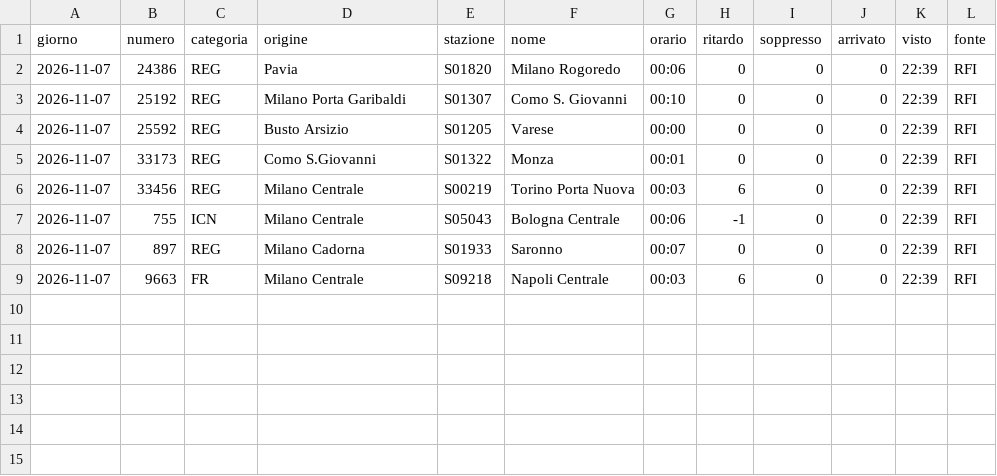
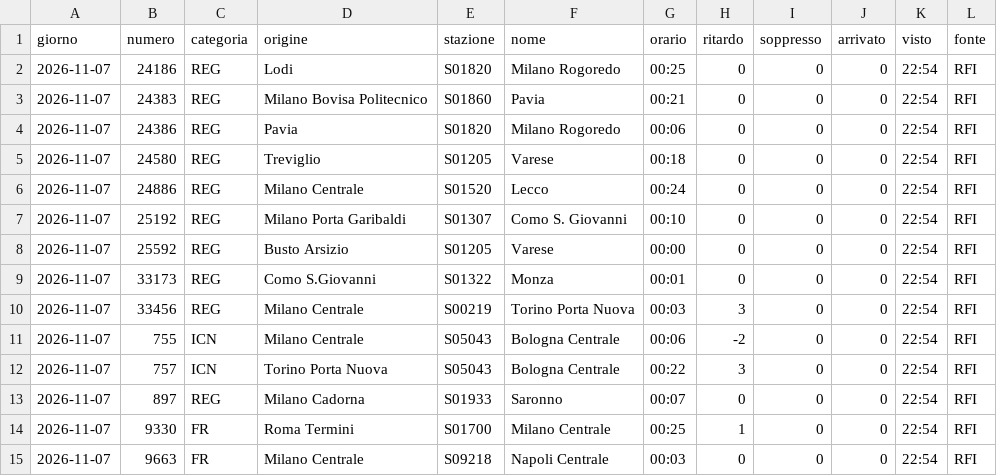
Before and after one commit to MJ83-collab/Binario-app, a CSV file: storico/giorni/2026-11-07.csv, drawn as a sheet.

```diff
--- a/storico/giorni/2026-11-07.csv
+++ b/storico/giorni/2026-11-07.csv
@@ -1,9 +1,15 @@
 giorno;numero;categoria;origine;stazione;nome;orario;ritardo;soppresso;arrivato;visto;fonte
-2026-11-07;24386;REG;Pavia;S01820;Milano Rogoredo;00:06;0;0;0;22:39;RFI
-2026-11-07;25192;REG;Milano Porta Garibaldi;S01307;Como S. Giovanni;00:10;0;0;0;22:39;RFI
-2026-11-07;25592;REG;Busto Arsizio;S01205;Varese;00:00;0;0;0;22:39;RFI
-2026-11-07;33173;REG;Como S.Giovanni;S01322;Monza;00:01;0;0;0;22:39;RFI
-2026-11-07;33456;REG;Milano Centrale;S00219;Torino Porta Nuova;00:03;6;0;0;22:39;RFI
-2026-11-07;755;ICN;Milano Centrale;S05043;Bologna Centrale;00:06;-1;0;0;22:39;RFI
-2026-11-07;897;REG;Milano Cadorna;S01933;Saronno;00:07;0;0;0;22:39;RFI
-2026-11-07;9663;FR;Milano Centrale;S09218;Napoli Centrale;00:03;6;0;0;22:39;RFI
+2026-11-07;24186;REG;Lodi;S01820;Milano Rogoredo;00:25;0;0;0;22:54;RFI
+2026-11-07;24383;REG;Milano Bovisa Politecnico;S01860;Pavia;00:21;0;0;0;22:54;RFI
+2026-11-07;24386;REG;Pavia;S01820;Milano Rogoredo;00:06;0;0;0;22:54;RFI
+2026-11-07;24580;REG;Treviglio;S01205;Varese;00:18;0;0;0;22:54;RFI
+2026-11-07;24886;REG;Milano Centrale;S01520;Lecco;00:24;0;0;0;22:54;RFI
+2026-11-07;25192;REG;Milano Porta Garibaldi;S01307;Como S. Giovanni;00:10;0;0;0;22:54;RFI
+2026-11-07;25592;REG;Busto Arsizio;S01205;Varese;00:00;0;0;0;22:54;RFI
+2026-11-07;33173;REG;Como S.Giovanni;S01322;Monza;00:01;0;0;0;22:54;RFI
+2026-11-07;33456;REG;Milano Centrale;S00219;Torino Porta Nuova;00:03;3;0;0;22:54;RFI
+2026-11-07;755;ICN;Milano Centrale;S05043;Bologna Centrale;00:06;-2;0;0;22:54;RFI
+2026-11-07;757;ICN;Torino Porta Nuova;S05043;Bologna Centrale;00:22;3;0;0;22:54;RFI
+2026-11-07;897;REG;Milano Cadorna;S01933;Saronno;00:07;0;0;0;22:54;RFI
+2026-11-07;9330;FR;Roma Termini;S01700;Milano Centrale;00:25;1;0;0;22:54;RFI
+2026-11-07;9663;FR;Milano Centrale;S09218;Napoli Centrale;00:03;0;0;0;22:54;RFI
```
Also changed, not shown: storico/giorni/2026-11-06.csv, storico/treni-30g.csv, 1 other file.
